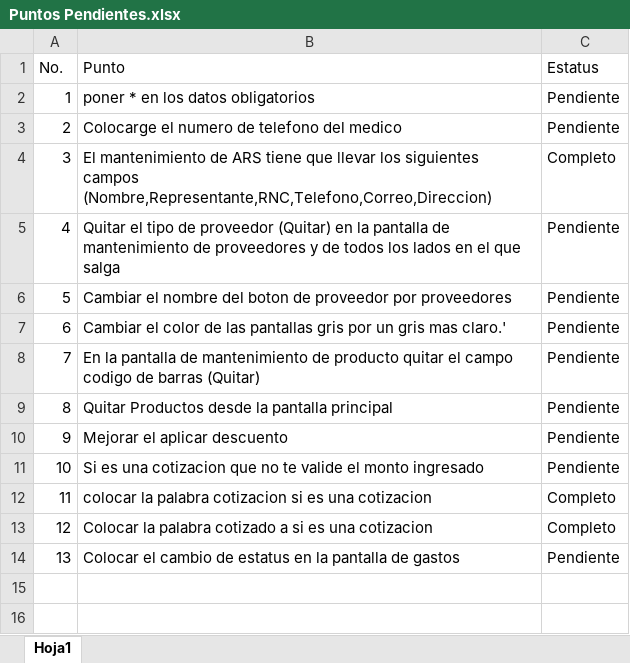
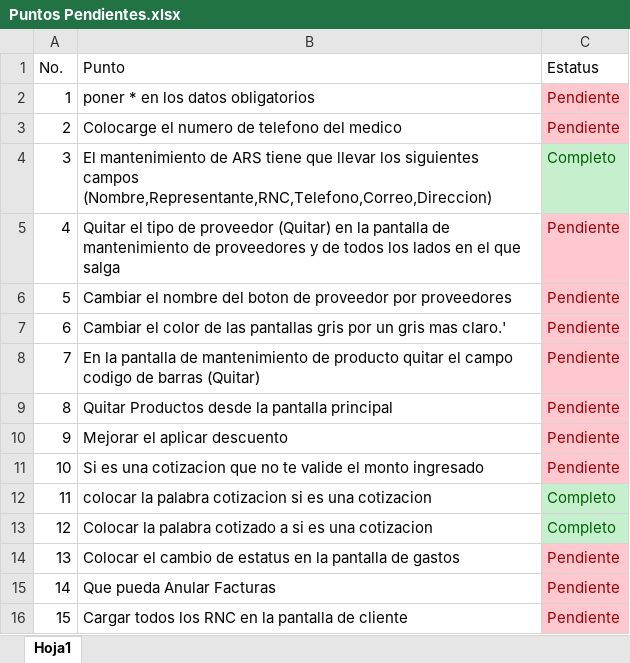
Before and after one commit to Jdiaz0624/DSSistemaPuntoVentaClinico.Solucion, an Excel workbook: BD/Puntos Pendientes.xlsx, sheet Hoja1, drawn as a sheet; values as stored, in another font and other column widths than the file's, no borders; the diff names each change by its address in the sheet, - before the commit and + after, or states it on an @@ line.

Commit message:
Primer Punto

```diff
--- a/BD/Puntos Pendientes.xlsx (sheet Hoja1)
+++ b/BD/Puntos Pendientes.xlsx (sheet Hoja1)
@@ C2:C3 fill: none → #FFC7CE, text colour: black → #9C0006 @@
@@ C4 fill: none → #C6EFCE, text colour: black → #006100 @@
@@ C5:C11 fill: none → #FFC7CE, text colour: black → #9C0006 @@
@@ C12:C13 fill: none → #C6EFCE, text colour: black → #006100 @@
@@ C14 fill: none → #FFC7CE, text colour: black → #9C0006 @@
+row 15: 14 | Que pueda Anular Facturas | Pendiente
+row 16: 15 | Cargar todos los RNC en la pantalla de cliente | Pendiente
```
Also changed, not shown: 25 other files.
